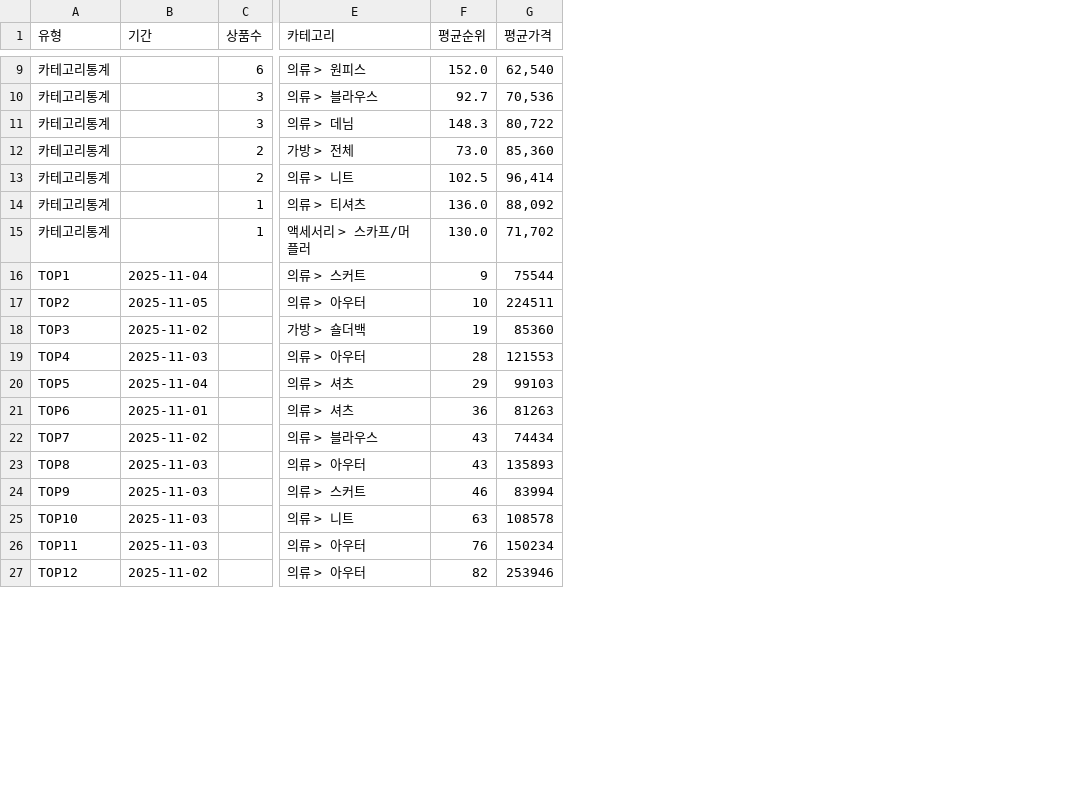
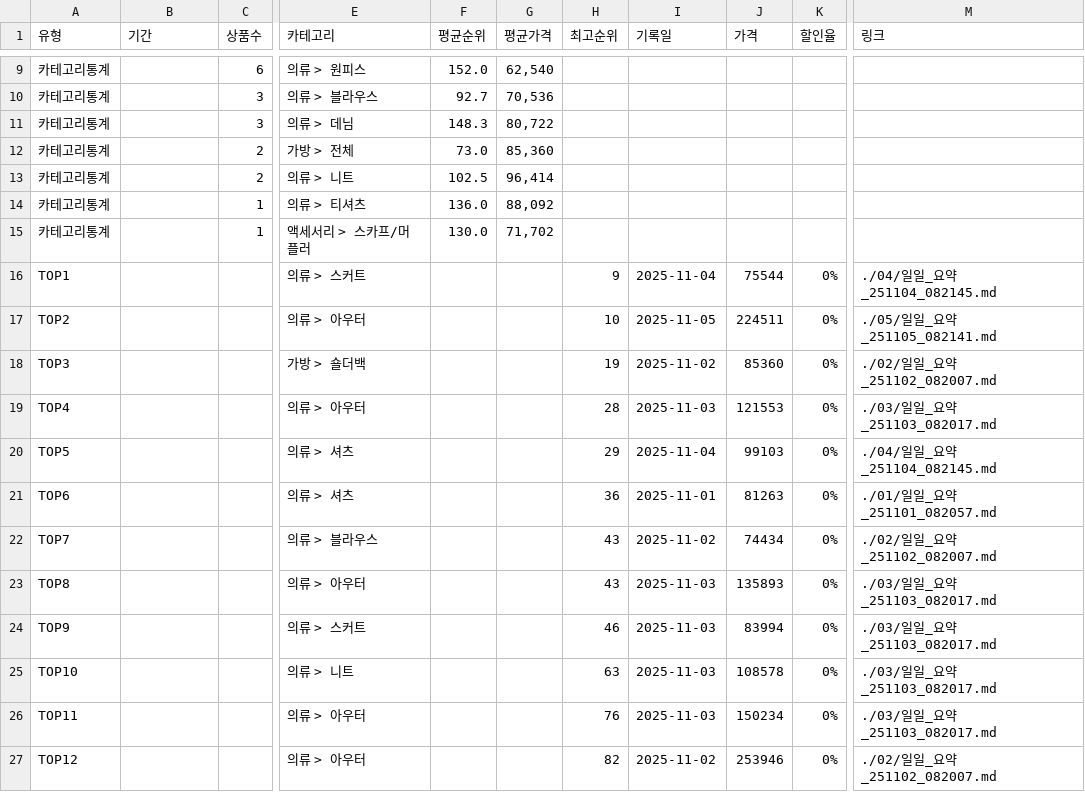
Before and after one commit to jkaae93/best_item_crawl, a CSV file: output/2025/11/2025년_11월_월간통계.csv, drawn as a sheet; only a part is shown, gaps mark what is left out; the diff covers the shown part only; the diff names each change by its address in the sheet, - before the commit and + after, or states it on an @@ line.

```diff
--- a/output/2025/11/2025년_11월_월간통계.csv
+++ b/output/2025/11/2025년_11월_월간통계.csv
+column H (최고순위), rows 16-27: 9 | 10 | 19 | 28 | 29 | 36 | 43 | 43 | 46 | 63 | 76 | 82
+column I (기록일), rows 16-27: 2025-11-04 | 2025-11-05 | 2025-11-02 | 2025-11-03 | 2025-11-04 | 2025-11-01 | 2025-11-02 | 2025-11-03 | 2025-11-03 | 2025-11-03 | 2025-11-03 | 2025-11-02
+column J (가격), rows 16-27: 75544 | 224511 | 85360 | 121553 | 99103 | 81263 | 74434 | 135893 | 83994 | 108578 | 150234 | 253946
+column K (할인율), rows 16-27: all 0%
+column M (링크), rows 16-27: ./04/일일_요약_251104_082145.md | ./05/일일_요약_251105_082141.md | ./02/일일_요약_251102_082007.md | ./03/일일_요약_251103_082017.md | ./04/일일_요약_251104_082145.md | ./01/일일_요약_251101_082057.md | ./02/일일_요약_251102_082007.md | ./03/일일_요약_251103_082017.md | ./03/일일_요약_251103_082017.md | ./03/일일_요약_251103_082017.md | ./03/일일_요약_251103_082017.md | ./02/일일_요약_251102_082007.md
-B16 (기간): 2025-11-04
+B16 (기간): (empty)
-F16 (평균순위): 9
+F16 (평균순위): (empty)
-G16 (평균가격): 75544
+G16 (평균가격): (empty)
-B17 (기간): 2025-11-05
+B17 (기간): (empty)
-F17 (평균순위): 10
+F17 (평균순위): (empty)
-G17 (평균가격): 224511
+G17 (평균가격): (empty)
-B18 (기간): 2025-11-02
+B18 (기간): (empty)
-F18 (평균순위): 19
+F18 (평균순위): (empty)
-G18 (평균가격): 85360
+G18 (평균가격): (empty)
-B19 (기간): 2025-11-03
+B19 (기간): (empty)
-F19 (평균순위): 28
+F19 (평균순위): (empty)
-G19 (평균가격): 121553
+G19 (평균가격): (empty)
-B20 (기간): 2025-11-04
+B20 (기간): (empty)
-F20 (평균순위): 29
+F20 (평균순위): (empty)
-G20 (평균가격): 99103
+G20 (평균가격): (empty)
-B21 (기간): 2025-11-01
+B21 (기간): (empty)
-F21 (평균순위): 36
+F21 (평균순위): (empty)
-G21 (평균가격): 81263
+G21 (평균가격): (empty)
-B22 (기간): 2025-11-02
+B22 (기간): (empty)
-F22:F23 (평균순위): 43
+F22:F23 (평균순위): (empty)
-G22 (평균가격): 74434
+G22 (평균가격): (empty)
-B23:B26 (기간): 2025-11-03
+B23:B26 (기간): (empty)
-G23 (평균가격): 135893
+G23 (평균가격): (empty)
-F24 (평균순위): 46
+F24 (평균순위): (empty)
-G24 (평균가격): 83994
+G24 (평균가격): (empty)
-F25 (평균순위): 63
+F25 (평균순위): (empty)
-G25 (평균가격): 108578
+G25 (평균가격): (empty)
-F26 (평균순위): 76
+F26 (평균순위): (empty)
-G26 (평균가격): 150234
+G26 (평균가격): (empty)
-B27 (기간): 2025-11-02
+B27 (기간): (empty)
-F27 (평균순위): 82
+F27 (평균순위): (empty)
-G27 (평균가격): 253946
+G27 (평균가격): (empty)
```
Also changed, not shown: 5 added rows and 24 edited cells elsewhere in this file, output/2025/11/2025년_11월_1주차_통계.csv, 3 other files.
